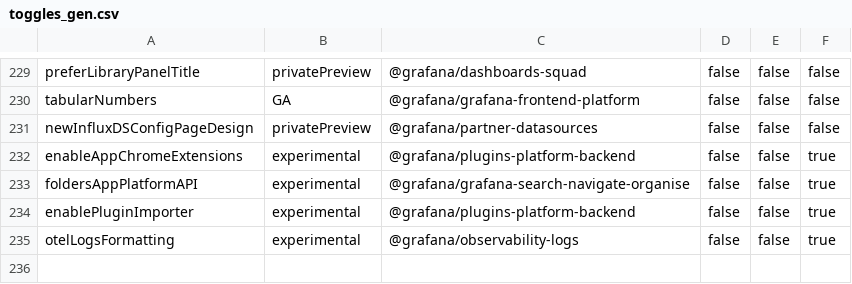
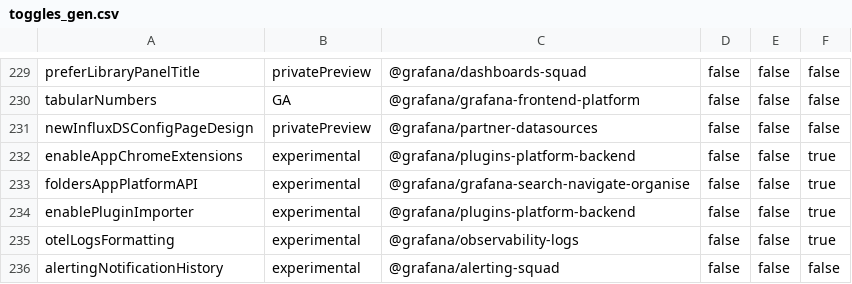
Before and after one commit to hanzoai/dashboards, a CSV file: pkg/services/featuremgmt/toggles_gen.csv, drawn as a sheet; only a part is shown, gaps mark what is left out; the diff names each change by its address in the sheet, - before the commit and + after, or states it on an @@ line.

Commit message:
Alerting: Notifiication history (#107644)
* Add unified_alerting.notification_history to ini files

* Parse notification history settings

* Move Loki client to a separate package

* Loki client: add params for metrics and traces

* add NotificationHistorian

* rm writeDuration

* remove RangeQuery stuff

* wip

* wip

* wip

* wip

* pass notification historian in tests

* unify loki settings

* unify loki settings

* add test

* update grafana/alerting

* make update-workspace

* add feature toggle

* fix configureNotificationHistorian

* Revert "add feature toggle"

This reverts commit de7af8f7

* add feature toggle

* more tests

* RuleUID

* fix metrics test

* met.Info.Set(0)

```diff
--- a/pkg/services/featuremgmt/toggles_gen.csv
+++ b/pkg/services/featuremgmt/toggles_gen.csv
+row 236: alertingNotificationHistory | experimental | @grafana/alerting-squad | false | false | false
```
Also changed, not shown: 31 other files.
